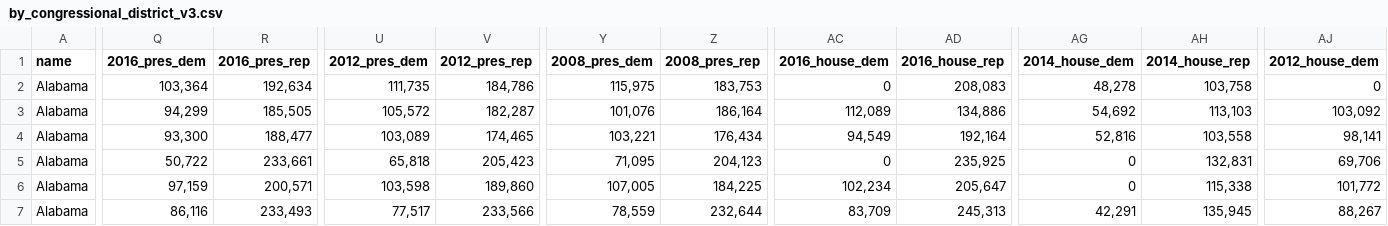
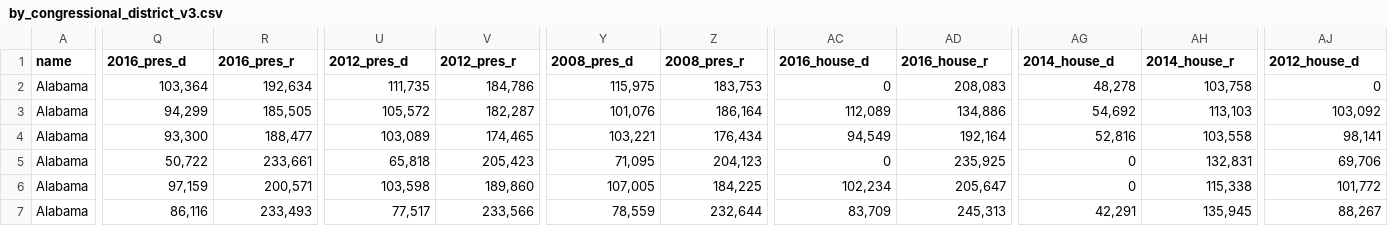
Before and after one commit to willcrumbley/gerrymander, a CSV file: data/by_congressional_district_v3.csv, drawn as a sheet; only a part is shown, gaps mark what is left out; the diff covers the shown part only; the diff names each change by its address in the sheet, - before the commit and + after, or states it on an @@ line.

Commit message:
add tweet button; refactor algorithm (plus variables names in data) to stay below 2000 character URL

```diff
--- a/data/by_congressional_district_v3.csv
+++ b/data/by_congressional_district_v3.csv
-Q1: 2016_pres_dem
+Q1: 2016_pres_d
-R1: 2016_pres_rep
+R1: 2016_pres_r
-U1: 2012_pres_dem
+U1: 2012_pres_d
-V1: 2012_pres_rep
+V1: 2012_pres_r
-Y1: 2008_pres_dem
+Y1: 2008_pres_d
-Z1: 2008_pres_rep
+Z1: 2008_pres_r
-AC1: 2016_house_dem
+AC1: 2016_house_d
-AD1: 2016_house_rep
+AD1: 2016_house_r
-AG1: 2014_house_dem
+AG1: 2014_house_d
-AH1: 2014_house_rep
+AH1: 2014_house_r
-AJ1: 2012_house_dem
+AJ1: 2012_house_d
```
Also changed, not shown: 1 edited cell elsewhere in this file, 6 other files.
